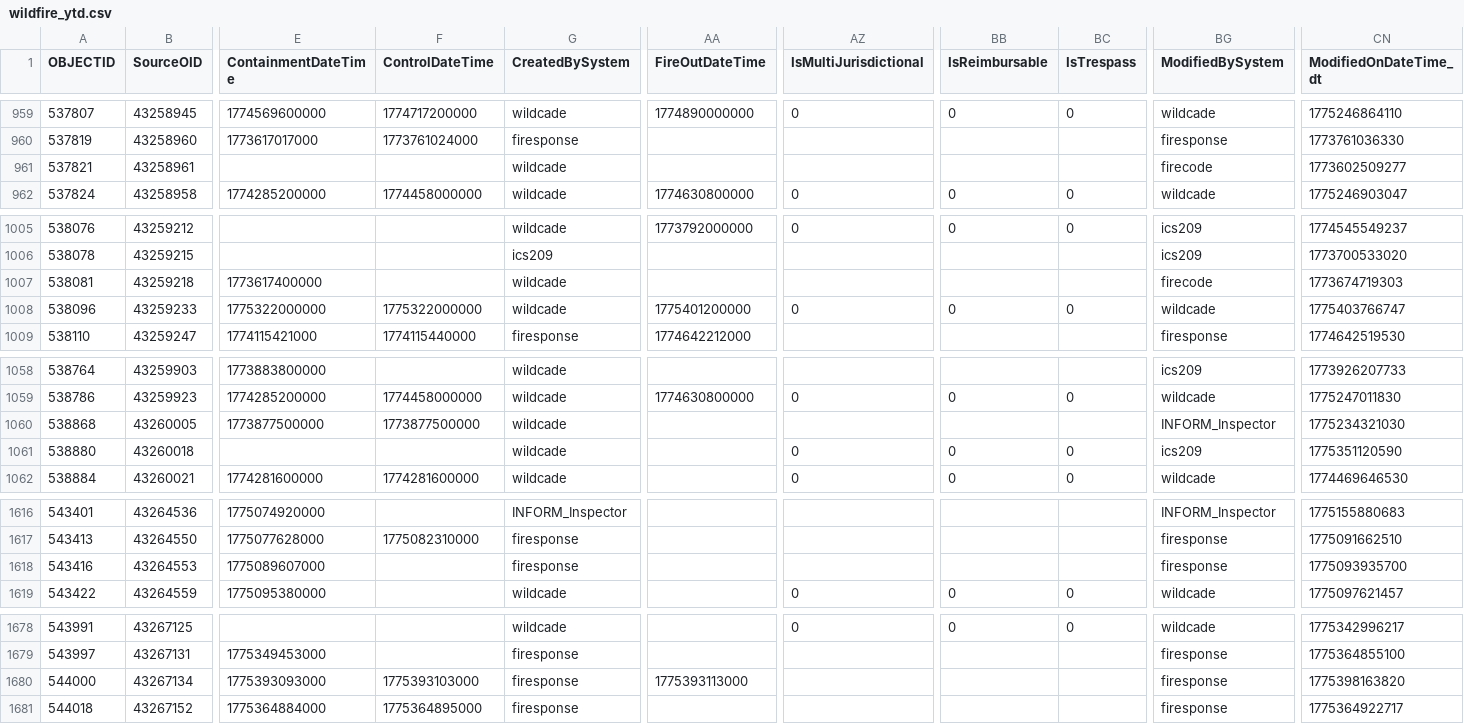
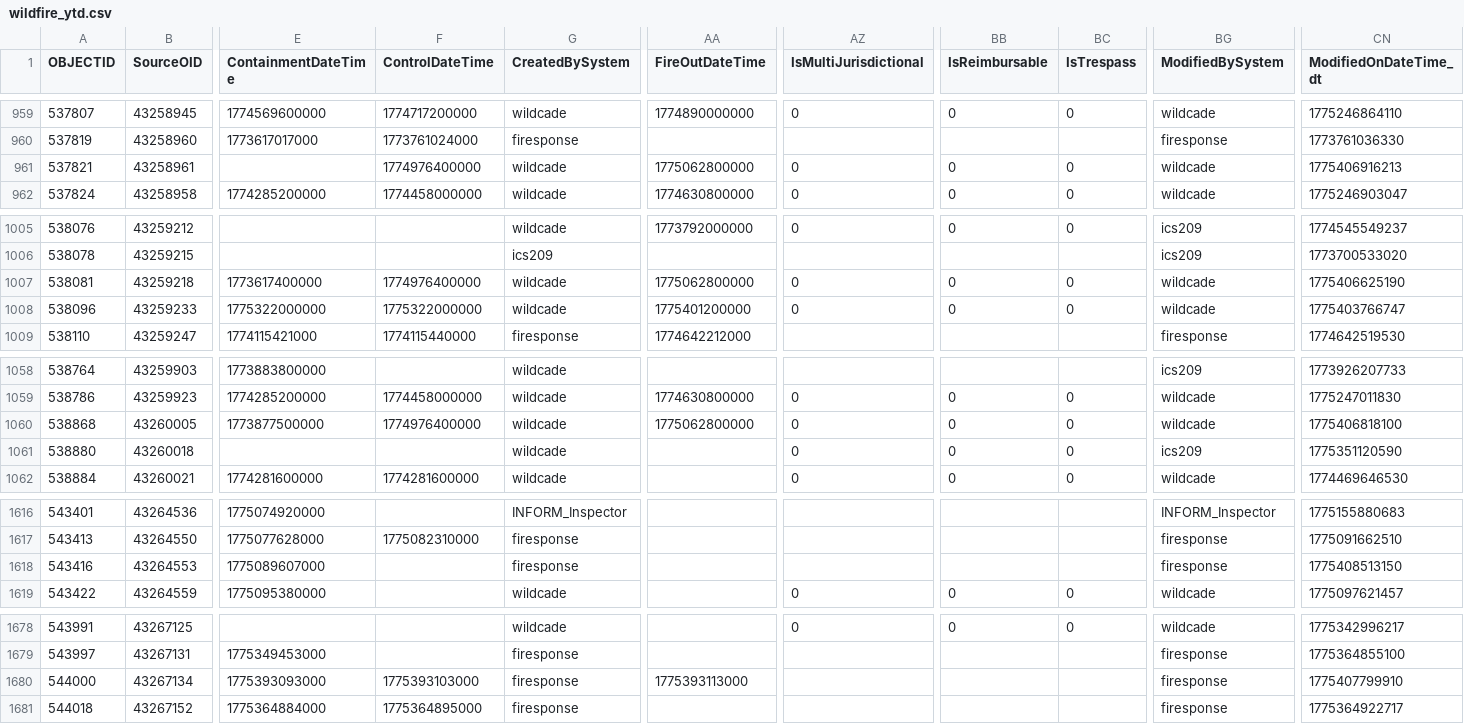
Before and after one commit to githamm/wildfire-tracker, a CSV file: data/wildfire_ytd.csv, drawn as a sheet; only a part is shown, gaps mark what is left out; the diff names each change by its address in the sheet, - before the commit and + after, or states it on an @@ line.

```diff
--- a/data/wildfire_ytd.csv
+++ b/data/wildfire_ytd.csv
-F961 (ControlDateTime): (empty)
+F961 (ControlDateTime): 1774976400000
-AA961 (FireOutDateTime): (empty)
+AA961 (FireOutDateTime): 1775062800000
-AZ961 (IsMultiJurisdictional): (empty)
+AZ961 (IsMultiJurisdictional): 0
-BB961 (IsReimbursable): (empty)
+BB961 (IsReimbursable): 0
-BC961 (IsTrespass): (empty)
+BC961 (IsTrespass): 0
-BG961 (ModifiedBySystem): firecode
+BG961 (ModifiedBySystem): wildcade
-CN961 (ModifiedOnDateTime_dt): 1773602509277
+CN961 (ModifiedOnDateTime_dt): 1775406916213
-F1007 (ControlDateTime): (empty)
+F1007 (ControlDateTime): 1774976400000
-AA1007 (FireOutDateTime): (empty)
+AA1007 (FireOutDateTime): 1775062800000
-AZ1007 (IsMultiJurisdictional): (empty)
+AZ1007 (IsMultiJurisdictional): 0
-BB1007 (IsReimbursable): (empty)
+BB1007 (IsReimbursable): 0
-BC1007 (IsTrespass): (empty)
+BC1007 (IsTrespass): 0
-BG1007 (ModifiedBySystem): firecode
+BG1007 (ModifiedBySystem): wildcade
-CN1007 (ModifiedOnDateTime_dt): 1773674719303
+CN1007 (ModifiedOnDateTime_dt): 1775406625190
-F1060 (ControlDateTime): 1773877500000
+F1060 (ControlDateTime): 1774976400000
-AA1060 (FireOutDateTime): (empty)
+AA1060 (FireOutDateTime): 1775062800000
-AZ1060 (IsMultiJurisdictional): (empty)
+AZ1060 (IsMultiJurisdictional): 0
-BB1060 (IsReimbursable): (empty)
+BB1060 (IsReimbursable): 0
-BC1060 (IsTrespass): (empty)
+BC1060 (IsTrespass): 0
-BG1060 (ModifiedBySystem): INFORM_Inspector
+BG1060 (ModifiedBySystem): wildcade
-CN1060 (ModifiedOnDateTime_dt): 1775234321030
+CN1060 (ModifiedOnDateTime_dt): 1775406818100
-CN1618 (ModifiedOnDateTime_dt): 1775093935700
+CN1618 (ModifiedOnDateTime_dt): 1775408513150
-CN1680 (ModifiedOnDateTime_dt): 1775398163820
+CN1680 (ModifiedOnDateTime_dt): 1775407799910
```
